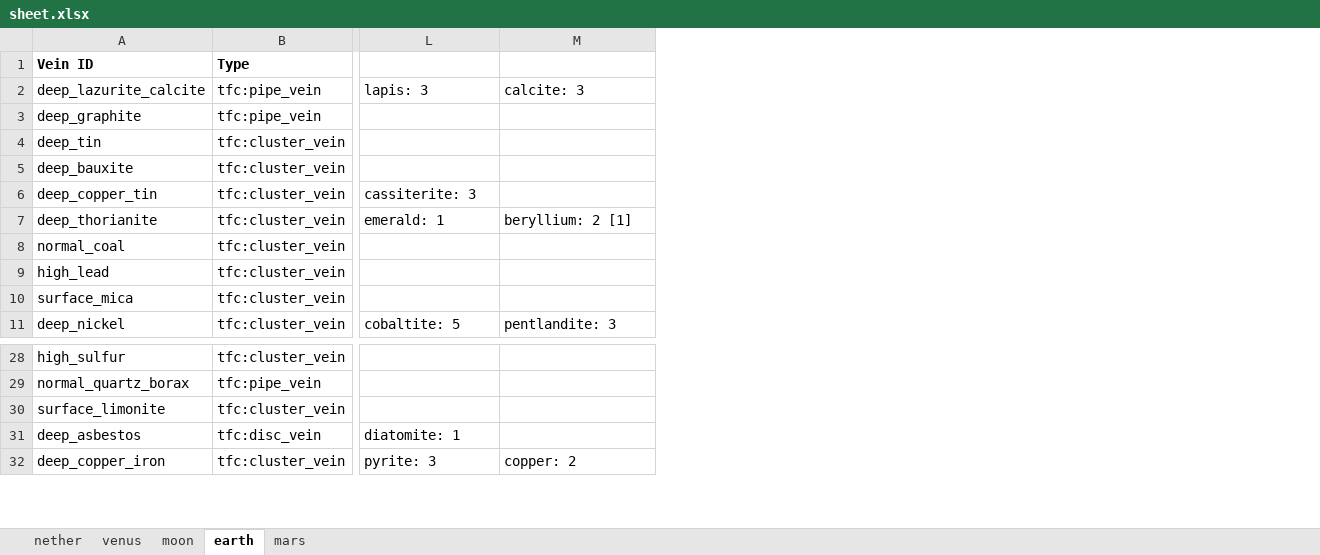
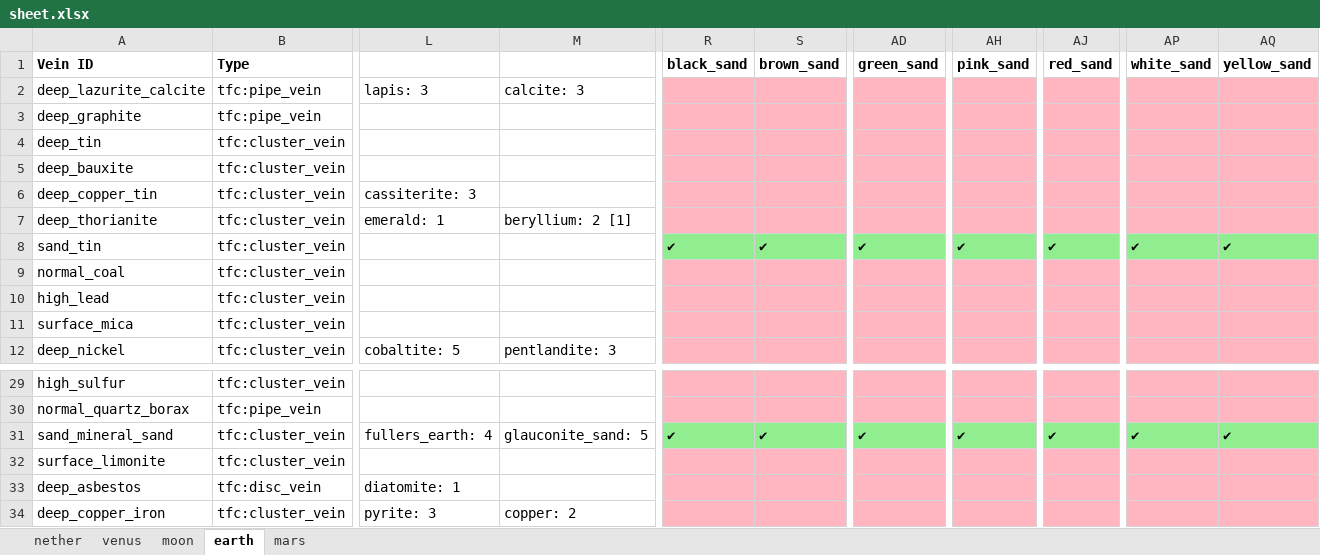
Before and after one commit to TerraFirmaGreg-Translation-CN/Tools-Modern, an Excel workbook: OresToFieldGuide/data/sheet.xlsx, sheet earth, drawn as a sheet; only a part is shown, gaps mark what is left out; values as stored, in another font and other column widths than the file's, no borders; rows hold the shown columns only; the diff names each change by its address in the sheet, - before the commit and + after, or states it on an @@ line.

Commit message:
update veins

```diff
--- a/OresToFieldGuide/data/sheet.xlsx (sheet earth)
+++ b/OresToFieldGuide/data/sheet.xlsx (sheet earth)
+column R (black_sand), empty
+column S (brown_sand), empty
+column AD (green_sand), empty
+column AH (pink_sand), empty
+column AJ (red_sand), empty
+column AP (white_sand), empty
+column AQ (yellow_sand), empty
+row 8: sand_tin | tfc:cluster_vein |  |  | ✔ | ✔ | ✔ | ✔ | ✔ | ✔ | ✔
+row 31: sand_mineral_sand | tfc:cluster_vein | fullers_earth: 4 | glauconite_sand: 5 | ✔ | ✔ | ✔ | ✔ | ✔ | ✔ | ✔
```
Also changed, not shown: 24 other files.
